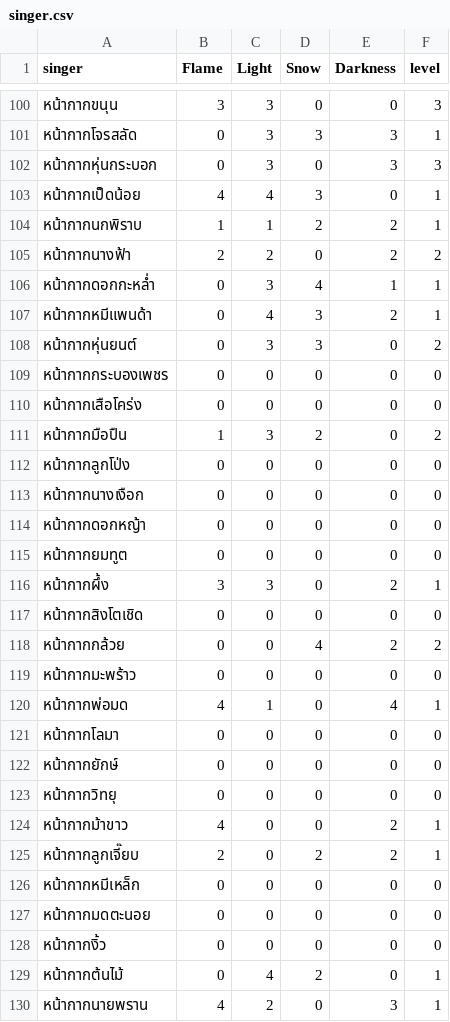
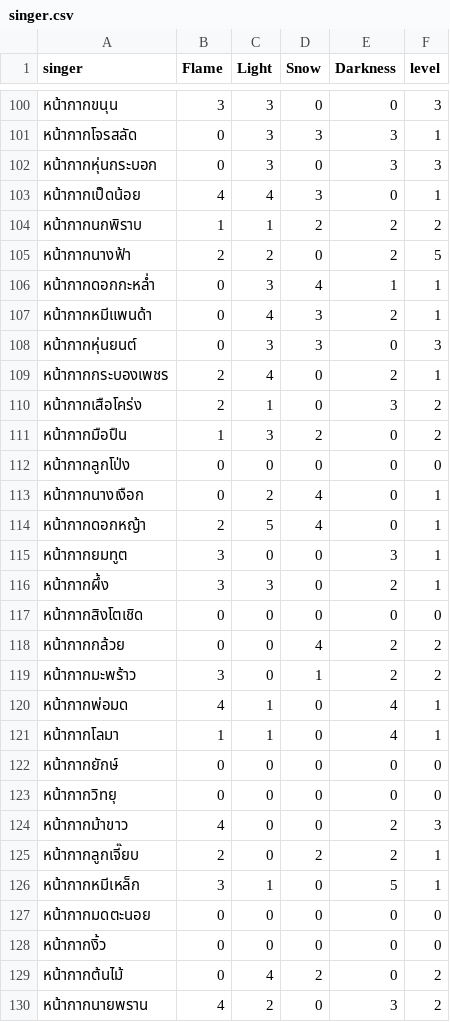
Before and after one commit to jirateep/tiny_stage_calculation, a CSV file: singer.csv, drawn as a sheet; only a part is shown, gaps mark what is left out; the diff covers the shown part only.

Commit message:
update level

```diff
--- a/singer.csv
+++ b/singer.csv
@@ -103,14 +103,14 @@ singer,Flame,Light,Snow,Darkness,level
 หน้ากากเป็ดน้อย,4,4,3,0,1
-หน้ากากนกพิราบ,1,1,2,2,1
-หน้ากากนางฟ้า,2,2,0,2,2
+หน้ากากนกพิราบ,1,1,2,2,2
+หน้ากากนางฟ้า,2,2,0,2,5
 หน้ากากดอกกะหล่ำ,0,3,4,1,1
 หน้ากากหมีแพนด้า,0,4,3,2,1
-หน้ากากหุ่นยนต์,0,3,3,0,2
-หน้ากากกระบองเพชร,0,0,0,0,0
-หน้ากากเสือโคร่ง,0,0,0,0,0
+หน้ากากหุ่นยนต์,0,3,3,0,3
+หน้ากากกระบองเพชร,2,4,0,2,1
+หน้ากากเสือโคร่ง,2,1,0,3,2
 หน้ากากมือปืน,1,3,2,0,2
 หน้ากากลูกโป่ง,0,0,0,0,0
-หน้ากากนางเงือก,0,0,0,0,0
-หน้ากากดอกหญ้า,0,0,0,0,0
-หน้ากากยมทูต,0,0,0,0,0
+หน้ากากนางเงือก,0,2,4,0,1
+หน้ากากดอกหญ้า,2,5,4,0,1
+หน้ากากยมทูต,3,0,0,3,1
 หน้ากากผึ้ง,3,3,0,2,1
@@ -118,13 +118,13 @@ singer,Flame,Light,Snow,Darkness,level
 หน้ากากกล้วย,0,0,4,2,2
-หน้ากากมะพร้าว,0,0,0,0,0
+หน้ากากมะพร้าว,3,0,1,2,2
 หน้ากากพ่อมด,4,1,0,4,1
-หน้ากากโลมา,0,0,0,0,0
+หน้ากากโลมา,1,1,0,4,1
 หน้ากากยักษ์,0,0,0,0,0
 หน้ากากวิทยุ,0,0,0,0,0
-หน้ากากม้าขาว,4,0,0,2,1
+หน้ากากม้าขาว,4,0,0,2,3
 หน้ากากลูกเจี๊ยบ,2,0,2,2,1
-หน้ากากหมีเหล็ก,0,0,0,0,0
+หน้ากากหมีเหล็ก,3,1,0,5,1
 หน้ากากมดตะนอย,0,0,0,0,0
 หน้ากากงิ้ว,0,0,0,0,0
-หน้ากากต้นไม้,0,4,2,0,1
-หน้ากากนายพราน,4,2,0,3,1
+หน้ากากต้นไม้,0,4,2,0,2
+หน้ากากนายพราน,4,2,0,3,2
```
Also changed, not shown: 47 edited cells elsewhere in this file.
